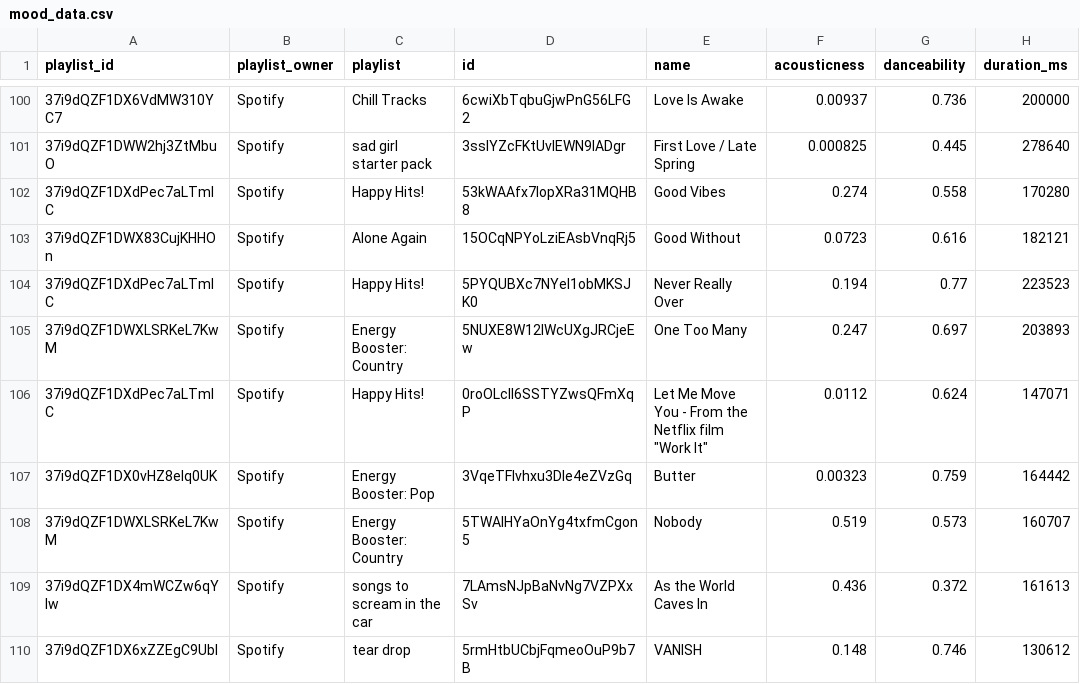
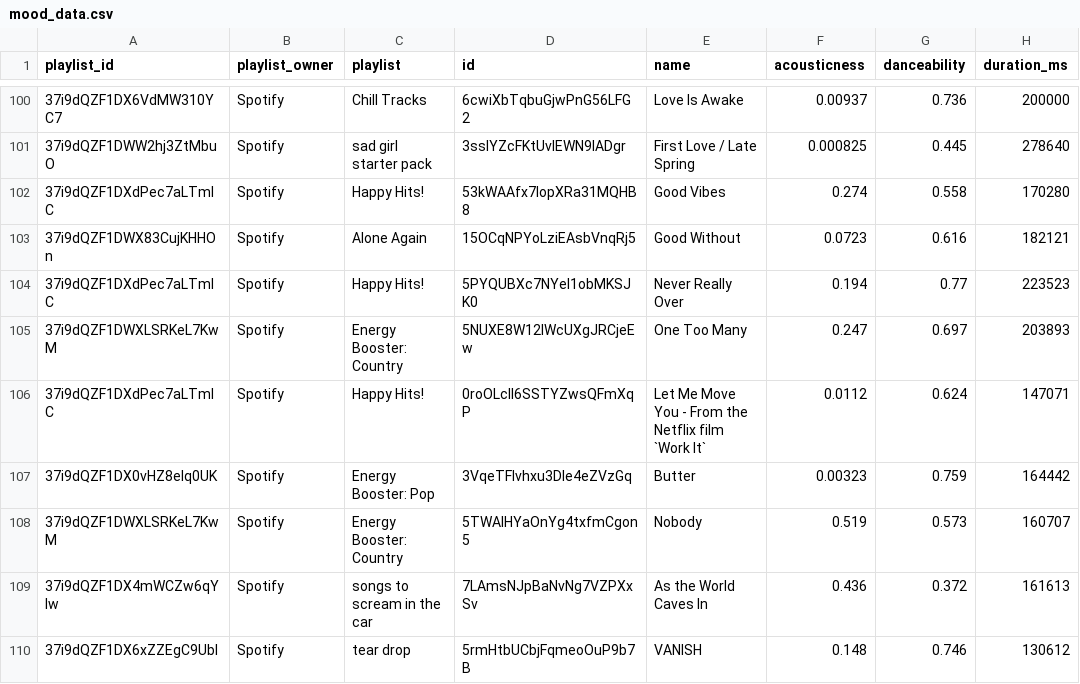
Before and after one commit to keelywan/ai-prac, a CSV file: mood_data.csv, drawn as a sheet; only a part is shown, gaps mark what is left out; the diff names each change by its address in the sheet, - before the commit and + after, or states it on an @@ line.

Commit message:
Illegale quoting fix

```diff
--- a/mood_data.csv
+++ b/mood_data.csv
-E106 (name): …Netflix film "Work It"
+E106 (name): …Netflix film `Work It`
```
